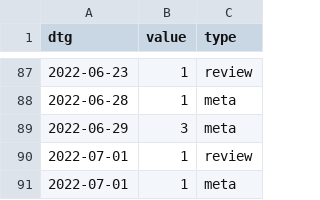
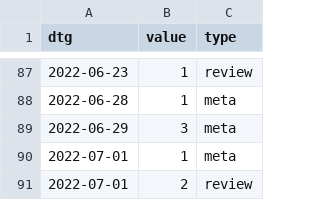
Before and after one commit to acl-org/arr-health, a CSV file: iterations/2022/march/review_dates.csv, drawn as a sheet; only a part is shown, gaps mark what is left out; removed rows and columns are numbered as before the commit, all else as after; the diff names each change by its address in the sheet, - before the commit and + after, or states it on an @@ line.

```diff
--- a/iterations/2022/march/review_dates.csv
+++ b/iterations/2022/march/review_dates.csv
-row 90: 2022-07-01 | 1 | review
+row 91: 2022-07-01 | 2 | review
```
Also changed, not shown: 5 other files.
